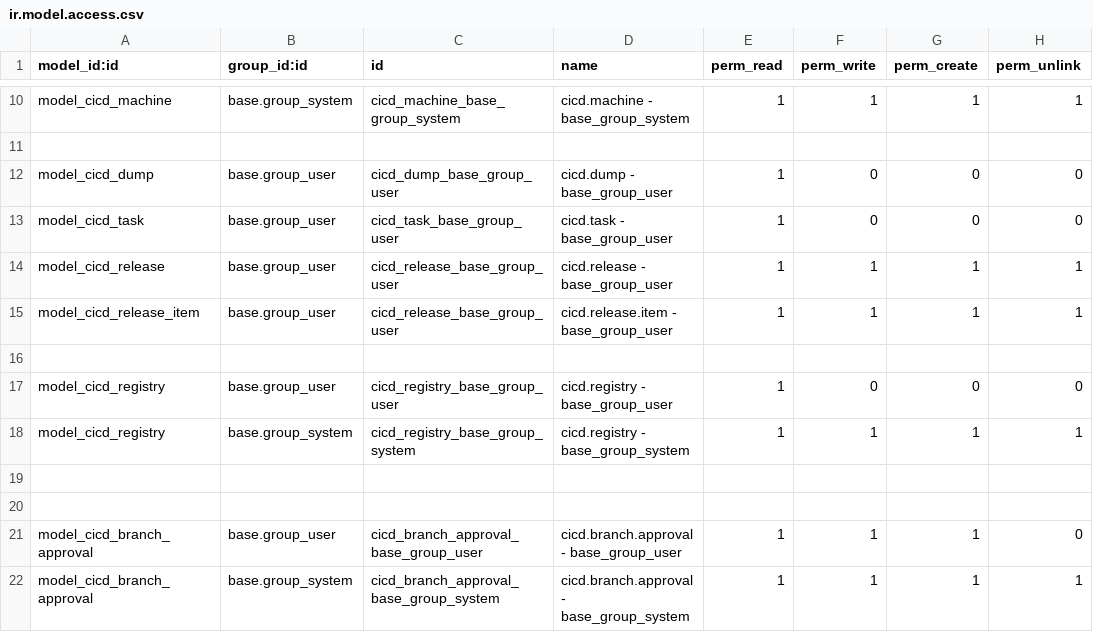
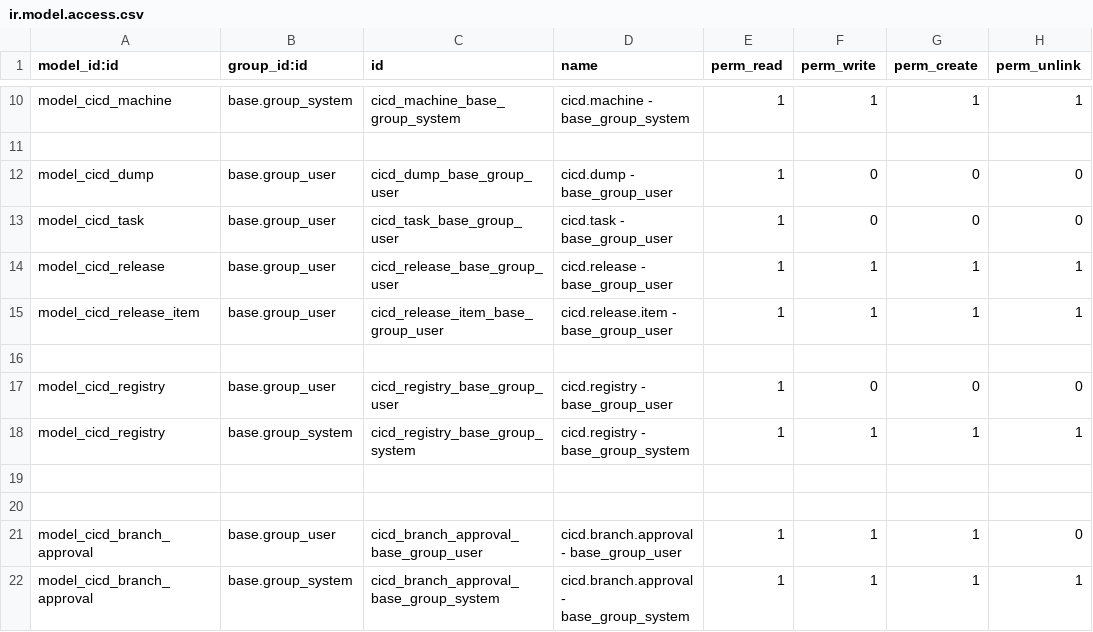
Before and after one commit to odoochain/odoo-cicd, a CSV file: odoo_admin/addons/cicd/security/ir.model.access.csv, drawn as a sheet; only a part is shown, gaps mark what is left out.

```diff
--- a/odoo_admin/addons/cicd/security/ir.model.access.csv
+++ b/odoo_admin/addons/cicd/security/ir.model.access.csv
@@ -14,3 +14,3 @@ model_cicd_task,base.group_user,cicd_task_base_group_user,cicd.task - base_group
 model_cicd_release,base.group_user,cicd_release_base_group_user,cicd.release - base_group_user,1,1,1,1
-model_cicd_release_item,base.group_user,cicd_release_base_group_user,cicd.release.item - base_group_user,1,1,1,1
+model_cicd_release_item,base.group_user,cicd_release_item_base_group_user,cicd.release.item - base_group_user,1,1,1,1
 
```
Also changed, not shown: 2 other files.
